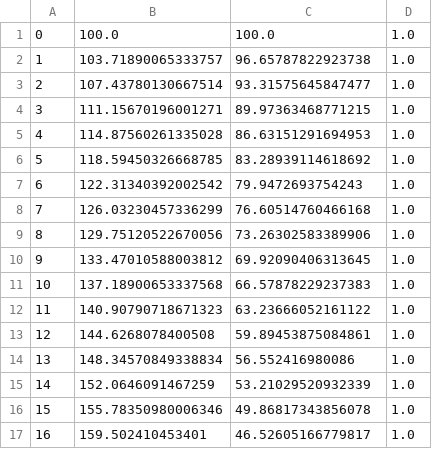
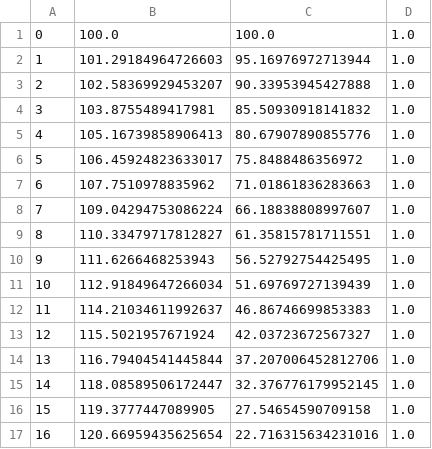
Before and after one commit to ichMaster/ich_dev, a CSV file: python_training/gps/gps_generator/res.csv, drawn as a sheet; only a part is shown; the diff covers the shown part only.

```diff
--- a/python_training/gps/gps_generator/res.csv
+++ b/python_training/gps/gps_generator/res.csv
@@ -1,17 +1,17 @@
 0,100.0,100.0,1.0
-1,103.71890065333757,96.65787822923738,1.0
-2,107.43780130667514,93.31575645847477,1.0
-3,111.15670196001271,89.97363468771215,1.0
-4,114.87560261335028,86.63151291694953,1.0
-5,118.59450326668785,83.28939114618692,1.0
-6,122.31340392002542,79.9472693754243,1.0
-7,126.03230457336299,76.60514760466168,1.0
-8,129.75120522670056,73.26302583389906,1.0
-9,133.47010588003812,69.92090406313645,1.0
-10,137.18900653337568,66.57878229237383,1.0
-11,140.90790718671323,63.23666052161122,1.0
-12,144.6268078400508,59.89453875084861,1.0
-13,148.34570849338834,56.552416980086,1.0
-14,152.0646091467259,53.21029520932339,1.0
-15,155.78350980006346,49.86817343856078,1.0
-16,159.502410453401,46.52605166779817,1.0
+1,101.29184964726603,95.16976972713944,1.0
+2,102.58369929453207,90.33953945427888,1.0
+3,103.8755489417981,85.50930918141832,1.0
+4,105.16739858906413,80.67907890855776,1.0
+5,106.45924823633017,75.8488486356972,1.0
+6,107.7510978835962,71.01861836283663,1.0
+7,109.04294753086224,66.18838808997607,1.0
+8,110.33479717812827,61.35815781711551,1.0
+9,111.6266468253943,56.52792754425495,1.0
+10,112.91849647266034,51.69769727139439,1.0
+11,114.21034611992637,46.86746699853383,1.0
+12,115.5021957671924,42.03723672567327,1.0
+13,116.79404541445844,37.207006452812706,1.0
+14,118.08589506172447,32.376776179952145,1.0
+15,119.3777447089905,27.54654590709158,1.0
+16,120.66959435625654,22.716315634231016,1.0
```
Also changed, not shown: 168 edited cells elsewhere in this file, 1 other file.
